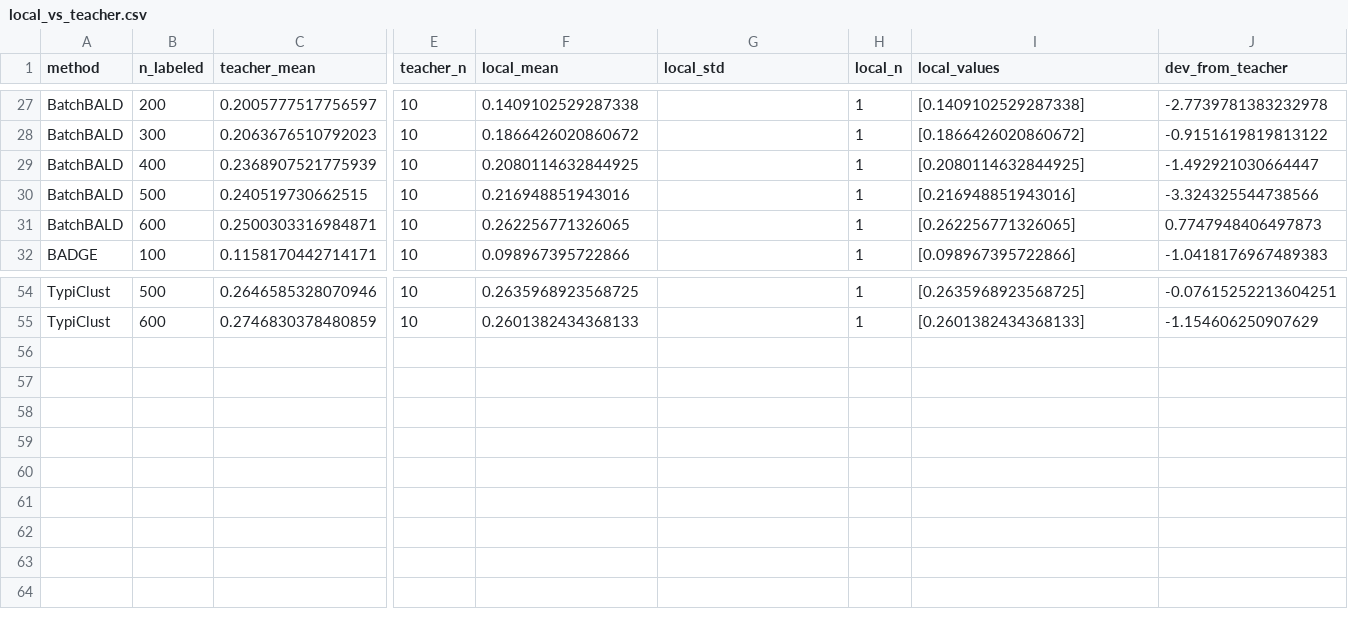
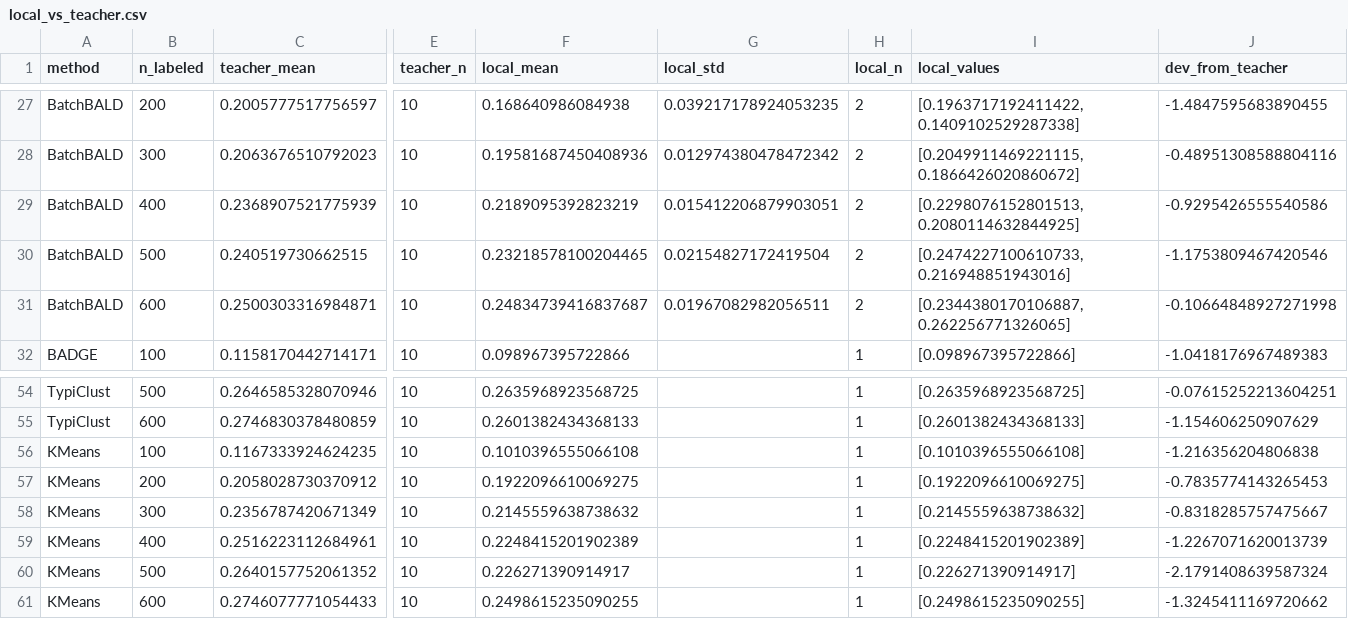
Before and after one commit to Sakura-Tears07/iterative-perturb-seq, a CSV file: results/fig4/comparison/tables/local_vs_teacher.csv, drawn as a sheet; only a part is shown, gaps mark what is left out; rows hold the shown columns only; the diff covers the shown part only; the diff names each change by its address in the sheet, - before the commit and + after, or states it on an @@ line.

```diff
--- a/results/fig4/comparison/tables/local_vs_teacher.csv
+++ b/results/fig4/comparison/tables/local_vs_teacher.csv
-F27 (local_mean): 0.1409102529287338
+F27 (local_mean): 0.168640986084938
-G27 (local_std): (empty)
+G27 (local_std): 0.039217178924053235
-H27:H31 (local_n): 1
+H27:H31 (local_n): 2
-I27 (local_values): [0.1409102529287338]
+I27 (local_values): [0.1963717192411422, 0.1409102529287338]
-J27 (dev_from_teacher): -2.7739781383232978
+J27 (dev_from_teacher): -1.4847595683890455
-F28 (local_mean): 0.1866426020860672
+F28 (local_mean): 0.19581687450408936
-G28 (local_std): (empty)
+G28 (local_std): 0.012974380478472342
-I28 (local_values): [0.1866426020860672]
+I28 (local_values): [0.2049911469221115, 0.1866426020860672]
-J28 (dev_from_teacher): -0.9151619819813122
+J28 (dev_from_teacher): -0.48951308588804116
-F29 (local_mean): 0.2080114632844925
+F29 (local_mean): 0.2189095392823219
-G29 (local_std): (empty)
+G29 (local_std): 0.015412206879903051
-I29 (local_values): [0.2080114632844925]
+I29 (local_values): [0.2298076152801513, 0.2080114632844925]
-J29 (dev_from_teacher): -1.492921030664447
+J29 (dev_from_teacher): -0.9295426555540586
-F30 (local_mean): 0.216948851943016
+F30 (local_mean): 0.23218578100204465
-G30 (local_std): (empty)
+G30 (local_std): 0.02154827172419504
-I30 (local_values): [0.216948851943016]
+I30 (local_values): [0.2474227100610733, 0.216948851943016]
-J30 (dev_from_teacher): -3.324325544738566
+J30 (dev_from_teacher): -1.1753809467420546
-F31 (local_mean): 0.262256771326065
+F31 (local_mean): 0.24834739416837687
-G31 (local_std): (empty)
+G31 (local_std): 0.01967082982056511
-I31 (local_values): [0.262256771326065]
+I31 (local_values): [0.2344380170106887, 0.262256771326065]
-J31 (dev_from_teacher): 0.7747948406497873
+J31 (dev_from_teacher): -0.10664848927271998
+row 56: KMeans | 100 | 0.1167333924624235 | 10 | 0.1010396555066108 |  | 1 | [0.1010396555066108] | -1.216356204806838
+row 57: KMeans | 200 | 0.2058028730370912 | 10 | 0.1922096610069275 |  | 1 | [0.1922096610069275] | -0.7835774143265453
+row 58: KMeans | 300 | 0.2356787420671349 | 10 | 0.2145559638738632 |  | 1 | [0.2145559638738632] | -0.8318285757475667
+row 59: KMeans | 400 | 0.2516223112684961 | 10 | 0.2248415201902389 |  | 1 | [0.2248415201902389] | -1.2267071620013739
+row 60: KMeans | 500 | 0.2640157752061352 | 10 | 0.226271390914917 |  | 1 | [0.226271390914917] | -2.1791408639587324
+row 61: KMeans | 600 | 0.2746077771054433 | 10 | 0.2498615235090255 |  | 1 | [0.2498615235090255] | -1.3245411169720662
```
Also changed, not shown: 35 edited cells elsewhere in this file, 2 other files.
